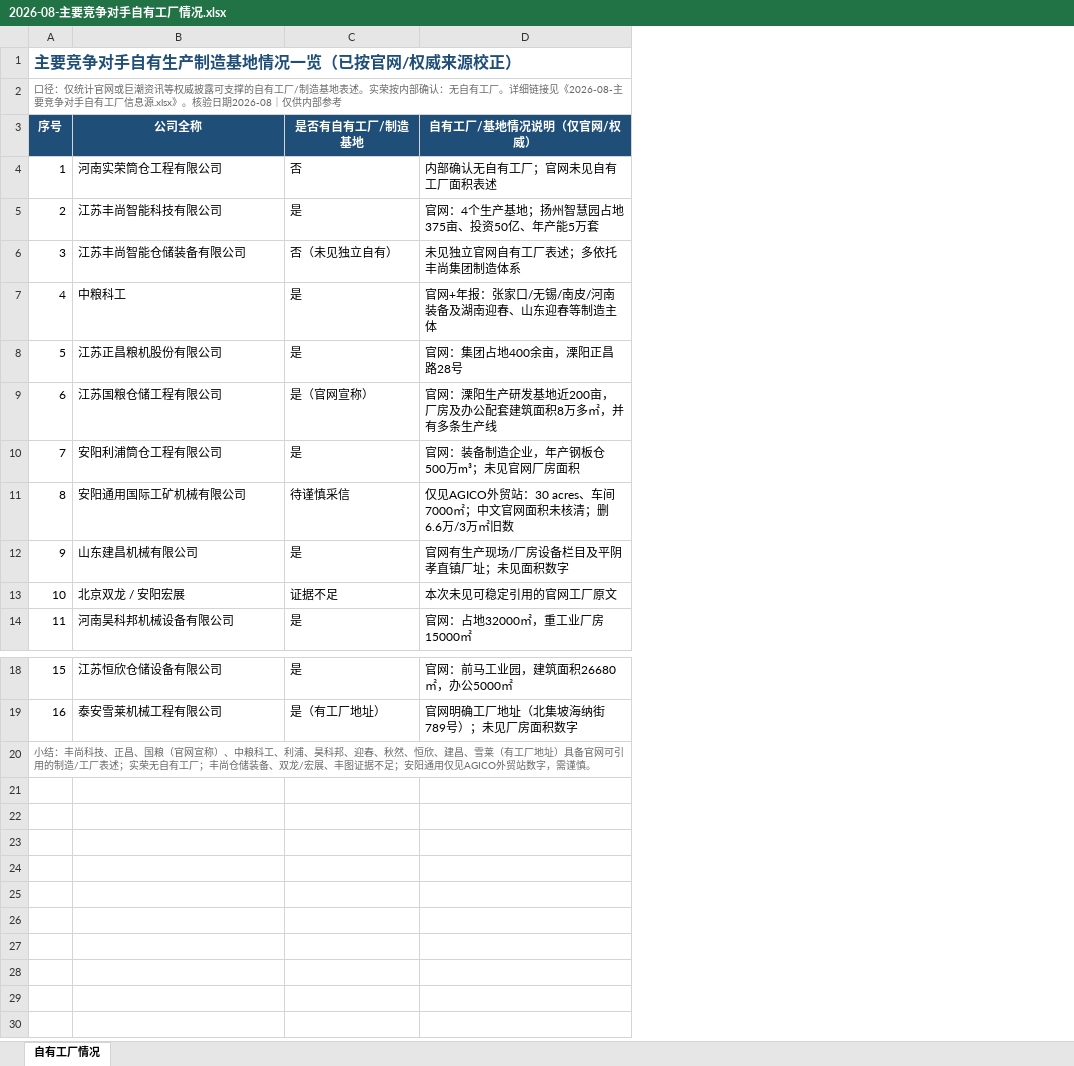
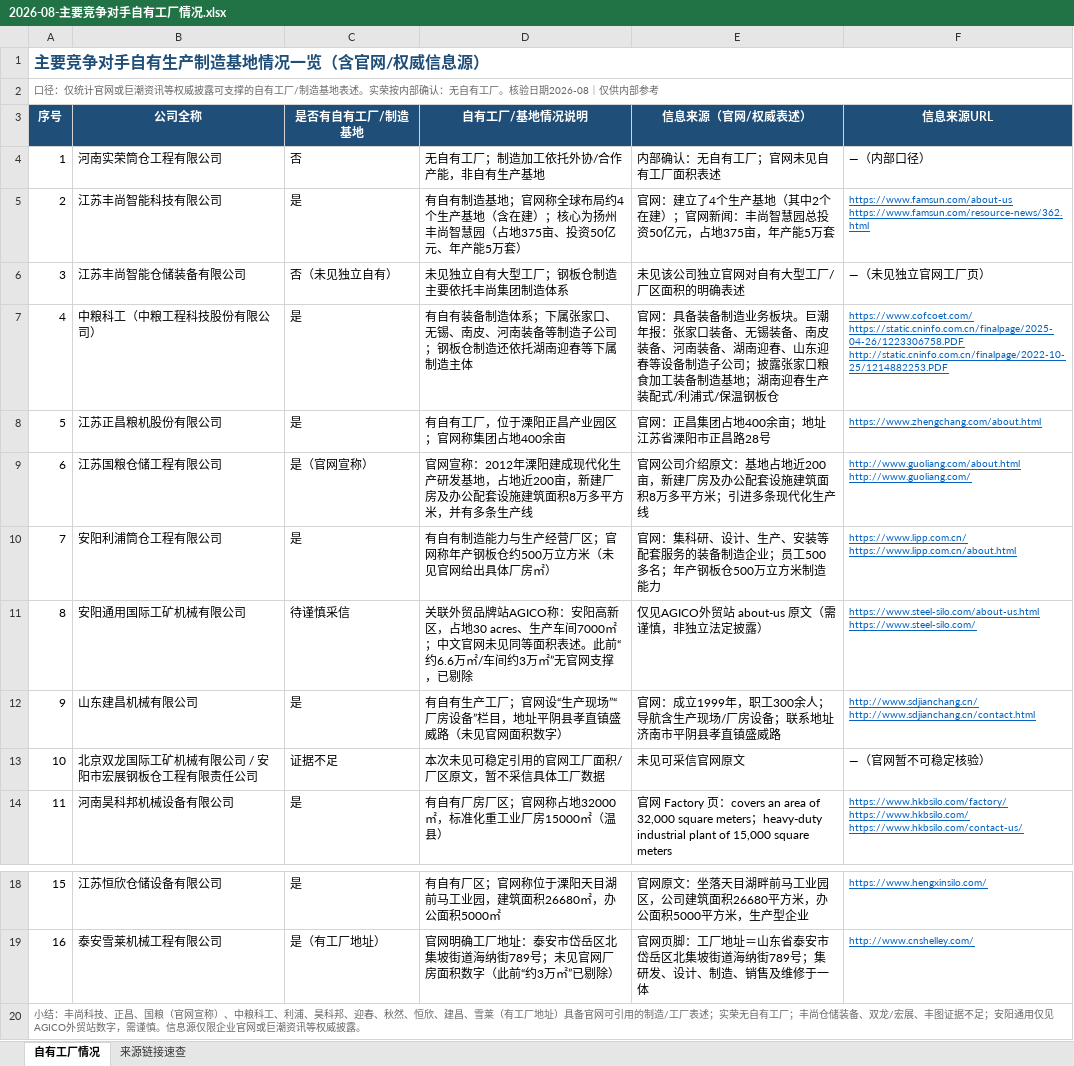
Before and after one commit to liborvybral-collab/sron, an Excel workbook: docs/reports/competitors/2026-08-主要竞争对手自有工厂情况.xlsx, sheet 自有工厂情况, drawn as a sheet; only a part is shown, gaps mark what is left out; values as stored, in another font and other column widths than the file's, no borders; removed rows and columns are numbered as before the commit, all else as after; ↵ is a line break in a cell; the diff names each change by its address in the sheet, - before the commit and + after, or states it on an @@ line.

```diff
--- a/docs/reports/competitors/2026-08-主要竞争对手自有工厂情况.xlsx (sheet 自有工厂情况)
+++ b/docs/reports/competitors/2026-08-主要竞争对手自有工厂情况.xlsx (sheet 自有工厂情况)
+sheet tab: 来源链接速查
-column D (自有工厂/基地情况说明（仅官网/权威）), rows 4-14: 内部确认无自有工厂；官网未见自有工厂面积表述 | 官网：4个生产基地；扬州智慧园占地375亩、投资50亿、年产能5万套 | 未见独立官网自有工厂表述；多依托丰尚集团制造体系 | 官网+年报：张家口/无锡/南皮/河南装备及湖南迎春、山东迎春等制造主体 | 官网：集团占地400余亩，溧阳正昌路28号 | 官网：溧阳生产研发基地近200亩，厂房及办公配套建筑面积8万多㎡，并有多条生产线 | 官网：装备制造企业，年产钢板仓500万m³；未见官网厂房面积 | 仅见AGICO外贸站：30 acres、车间7000㎡；中文官网面积未核清；删6.6万/3万㎡旧数 | 官网有生产现场/厂房设备栏目及平阴孝直镇厂址；未见面积数字 | 本次未见可稳定引用的官网工厂原文 | 官网：占地32000㎡，重工业厂房15000㎡; rows 18-19: 官网：前马工业园，建筑面积26680㎡，办公5000㎡ | 官网明确工厂地址（北集坡海纳街789号）；未见厂房面积数字
+column D (自有工厂/基地情况说明), rows 4-14: 无自有工厂；制造加工依托外协/合作产能，非自有生产基地 | 有自有制造基地；官网称全球布局约4个生产基地（含在建）；核心为扬州丰尚智慧园（占地375亩、投资50亿元、年产能5万套） | 未见独立自有大型工厂；钢板仓制造主要依托丰尚集团制造体系 | 有自有装备制造体系；下属张家口、无锡、南皮、河南装备等制造子公司；钢板仓制造还依托湖南迎春等下属制造主体 | 有自有工厂，位于溧阳正昌产业园区；官网称集团占地400余亩 | 官网宣称：2012年溧阳建成现代化生产研发基地，占地近200亩，新建厂房及办公配套设施建筑面积8万多平方米，并有多条生产线 | 有自有制造能力与生产经营厂区；官网称年产钢板仓约500万立方米（未见官网给出具体厂房㎡） | 关联外贸品牌站AGICO称：安阳高新区，占地30 acres、生产车间7000㎡；中文官网未见同等面积表述。此前“约6.6万㎡/车间约3万㎡”无官网支撑，已剔除 | 有自有生产工厂；官网设“生产现场”“厂房设备”栏目，地址平阴县孝直镇盛威路（未见官网面积数字） | 本次未见可稳定引用的官网工厂面积/厂区原文，暂不采信具体工厂数据 | 有自有厂房厂区；官网称占地32000㎡，标准化重工业厂房15000㎡（温县）; rows 18-19: 有自有厂区；官网称位于溧阳天目湖前马工业园，建筑面积26680㎡，办公面积5000㎡ | 官网明确工厂地址：泰安市岱岳区北集坡街道海纳街789号；未见官网厂房面积数字（此前“约3万㎡”已剔除）
+column E (信息来源（官网/权威表述）), rows 4-14: 内部确认：无自有工厂；官网未见自有工厂面积表述 | 官网：建立了4个生产基地（其中2个在建）；官网新闻：丰尚智慧园总投资50亿元，占地375亩，年产能5万套 | 未见该公司独立官网对自有大型工厂/厂区面积的明确表述 | 官网：具备装备制造业务板块。巨潮年报：张家口装备、无锡装备、南皮装备、河南装备、湖南迎春、山东迎春等设备制造子公司；披露张家口粮食加工装备制造基地；湖南迎春生产装配式/利浦式/保温钢板仓 | 官网：正昌集团占地400余亩；地址江苏省溧阳市正昌路28号 | 官网公司介绍原文：基地占地近200亩，新建厂房及办公配套设施建筑面积8万多平方米；引进多条现代化生产线 | 官网：集科研、设计、生产、安装等配套服务的装备制造企业；员工500多名；年产钢板仓500万立方米制造能力 | 仅见AGICO外贸站 about-us 原文（需谨慎，非独立法定披露） | 官网：成立1999年，职工300余人；导航含生产现场/厂房设备；联系地址济南市平阴县孝直镇盛威路 | 未见可采信官网原文 | 官网 Factory 页：covers an area of 32,000 square meters；heavy-duty industrial plant of 15,000 square meters; rows 18-19: 官网原文：坐落天目湖畔前马工业园区，公司建筑面积26680平方米，办公面积5000平方米，生产型企业 | 官网页脚：工厂地址＝山东省泰安市岱岳区北集坡街道海纳街789号；集研发、设计、制造、销售及维修于一体
+column F (信息来源URL), rows 4-14: —（内部口径） | https://www.famsun.com/about-us ↵ https://www.famsun.com/resource-news/362.html | —（未见独立官网工厂页） | https://www.cofcoet.com/ ↵ https://static.cninfo.com.cn/finalpage/2025-04-26/1223306758.PDF ↵ http://static.cninfo.com.cn/finalpage/2022-10-25/1214882253.PDF | https://www.zhengchang.com/about.html | http://www.guoliang.com/about.html ↵ http://www.guoliang.com/ | https://www.lipp.com.cn/ ↵ https://www.lipp.com.cn/about.html | https://www.steel-silo.com/about-us.html ↵ https://www.steel-silo.com/ | http://www.sdjianchang.cn/ ↵ http://www.sdjianchang.cn/contact.html | —（官网暂不可稳定核验） | https://www.hkbsilo.com/factory/ ↵ https://www.hkbsilo.com/ ↵ https://www.hkbsilo.com/contact-us/; rows 18-19: https://www.hengxinsilo.com/ | http://www.cnshelley.com/
-A1 (序号): 主要竞争对手自有生产制造基地情况一览（已按官网/权威来源校正）
+A1 (序号): 主要竞争对手自有生产制造基地情况一览（含官网/权威信息源）
-A2 (序号): …有工厂。详细链接见《2026-08-主要竞争对手自有工厂信息源.xlsx》。核验日期…
+A2 (序号): …有工厂。核验日期…
-B7 (公司全称): 中粮科工
+B7 (公司全称): 中粮科工（中粮工程科技股份有限公司）
-B13 (公司全称): 北京双龙 / 安阳宏展
+B13 (公司全称): 北京双龙国际工矿机械有限公司 / 安阳市宏展钢板仓工程有限责任公司
-A20 (序号): …需谨慎。
+A20 (序号): …需谨慎。信息源仅限企业官网或巨潮资讯等权威披露。
```
